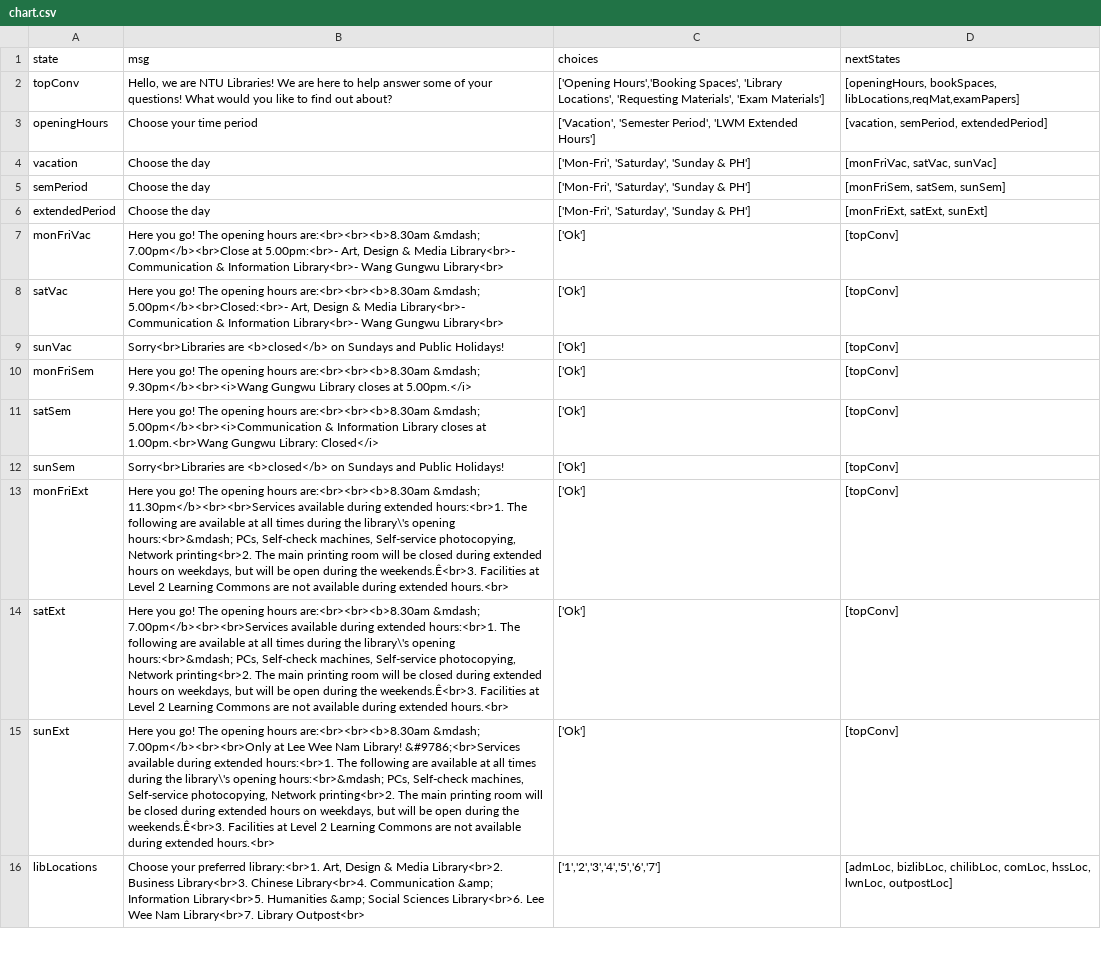
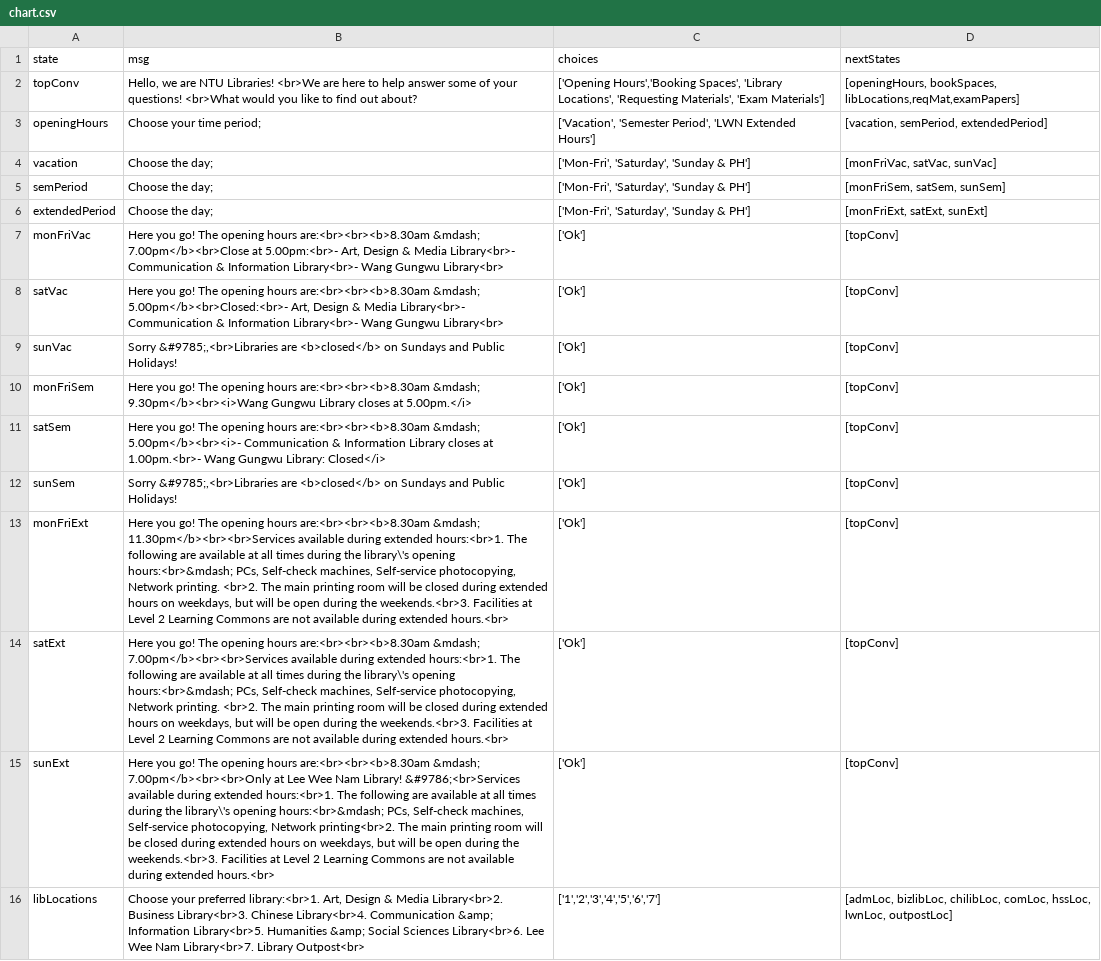
Before and after one commit to ntudpi/chatbotdpi, a CSV file: chart.csv, drawn as a sheet; only a part is shown; the diff covers the shown part only; the diff names each change by its address in the sheet, - before the commit and + after, or states it on an @@ line.

```diff
--- a/chart.csv
+++ b/chart.csv
-B2 (msg): …NTU Libraries! We are here to help answer some of your questions! What would you…
+B2 (msg): …NTU Libraries! <br>We are here to help answer some of your questions! <br>What would you…
-B3 (msg): Choose your time period
+B3 (msg): Choose your time period;
-C3 (choices): …'Semester Period', 'LWM Extended Hours']
+C3 (choices): …'Semester Period', 'LWN Extended Hours']
-B4:B6 (msg): Choose the day
+B4:B6 (msg): Choose the day;
-B9 (msg): Sorry<br>Libraries are <b>closed</b>…
+B9 (msg): Sorry &#9785;,<br>Libraries are <b>closed</b>…
-B11 (msg): …are:<br><br><b>8.30am &mdash; 5.00pm</b><br><i>Communication & Information Library closes at 1.00pm.<br>Wang Gungwu Library:…
+B11 (msg): …are:<br><br><b>8.30am &mdash; 5.00pm</b><br><i>- Communication & Information Library closes at 1.00pm.<br>- Wang Gungwu Library:…
-B12 (msg): Sorry<br>Libraries are <b>closed</b>…
+B12 (msg): Sorry &#9785;,<br>Libraries are <b>closed</b>…
-B13 (msg): …photocopying, Network printing<br>2. The main printing room will be closed during extended hours on weekdays, but will be open during the weekends.Ê<br>3. Facilities at…
+B13 (msg): …photocopying, Network printing. <br>2. The main printing room will be closed during extended hours on weekdays, but will be open during the weekends.<br>3. Facilities at…
-B14 (msg): …photocopying, Network printing<br>2. The main printing room will be closed during extended hours on weekdays, but will be open during the weekends.Ê<br>3. Facilities at…
+B14 (msg): …photocopying, Network printing. <br>2. The main printing room will be closed during extended hours on weekdays, but will be open during the weekends.<br>3. Facilities at…
-B15 (msg): …during the weekends.Ê<br>3. Facilities at…
+B15 (msg): …during the weekends.<br>3. Facilities at…
```
Also changed, not shown: 13 edited cells elsewhere in this file, chart2.csv, 1 other file.
